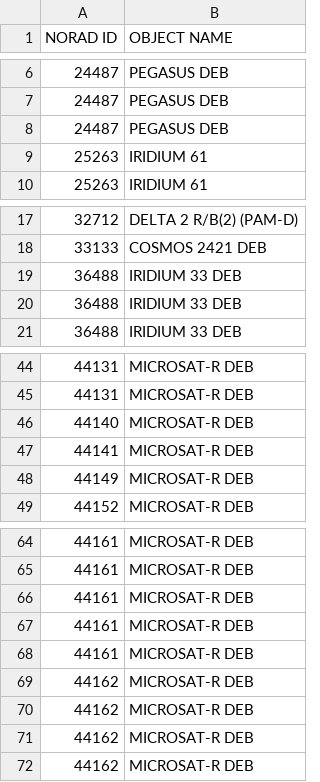
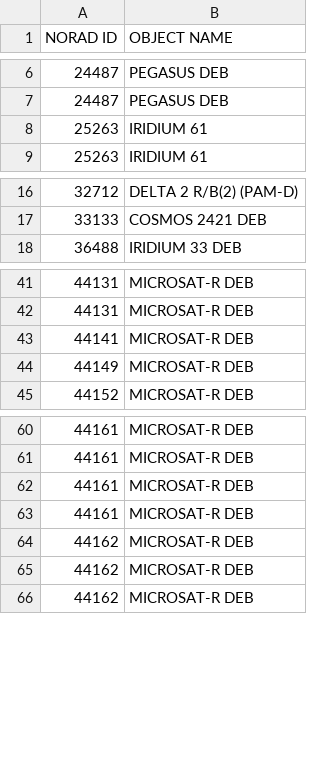
Before and after one commit to TrellixVulnTeam/satelliteTracker_1JNC, a CSV file: static/data/decay.csv, drawn as a sheet; only a part is shown, gaps mark what is left out.

```diff
--- a/static/data/decay.csv
+++ b/static/data/decay.csv
@@ -7,3 +7,2 @@ NORAD ID,OBJECT NAME
 24487,PEGASUS DEB
-24487,PEGASUS DEB
 25263,IRIDIUM 61
@@ -18,4 +17,2 @@ NORAD ID,OBJECT NAME
 33133,COSMOS 2421 DEB
-36488,IRIDIUM 33 DEB
-36488,IRIDIUM 33 DEB
 36488,IRIDIUM 33 DEB
@@ -45,3 +42,2 @@ NORAD ID,OBJECT NAME
 44131,MICROSAT-R DEB
-44140,MICROSAT-R DEB
 44141,MICROSAT-R DEB
@@ -67,4 +63,2 @@ NORAD ID,OBJECT NAME
 44161,MICROSAT-R DEB
-44161,MICROSAT-R DEB
-44162,MICROSAT-R DEB
 44162,MICROSAT-R DEB
```
Also changed, not shown: static/data/sun.csv, 7 other files.
